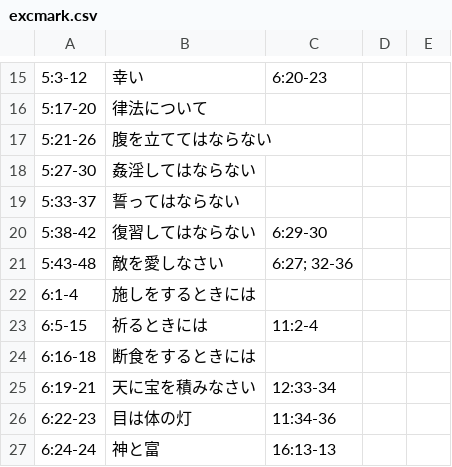
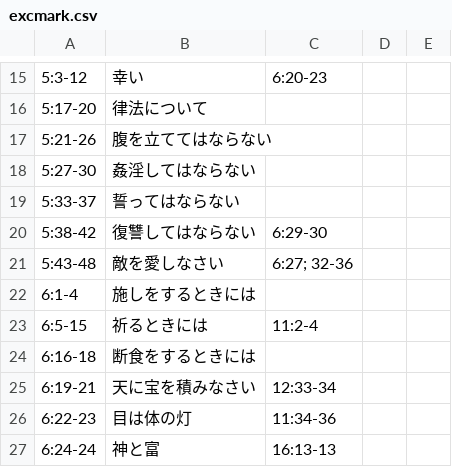
Before and after one commit to icu-hsuzuki/biblestudy, a CSV file: data/excmark.csv, drawn as a sheet; only a part is shown, gaps mark what is left out.

Commit message:
typo correction on excmark

```diff
--- a/data/excmark.csv
+++ b/data/excmark.csv
@@ -19,3 +19,3 @@
 5:33-37,誓ってはならない,,,
-5:38-42,復習してはならない,6:29-30,,
+5:38-42,復讐してはならない,6:29-30,,
 5:43-48,敵を愛しなさい,6:27; 32-36,,
```
Also changed, not shown: 3 other files.
